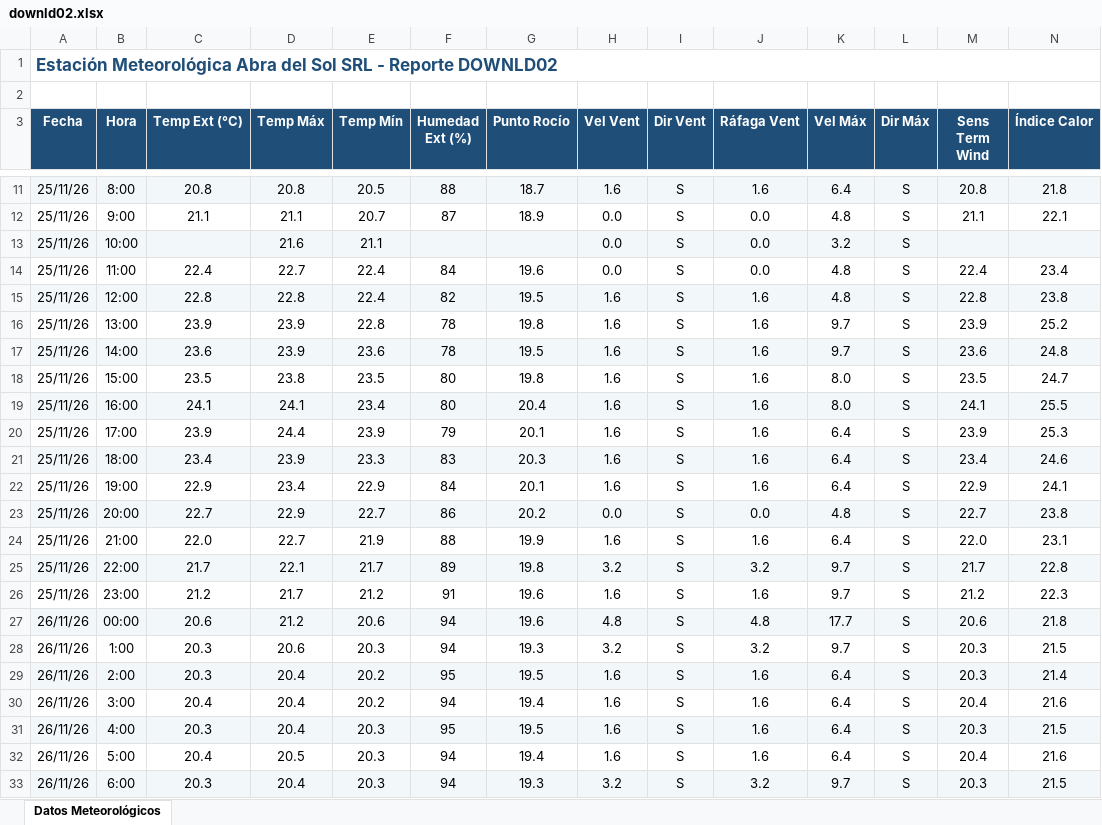
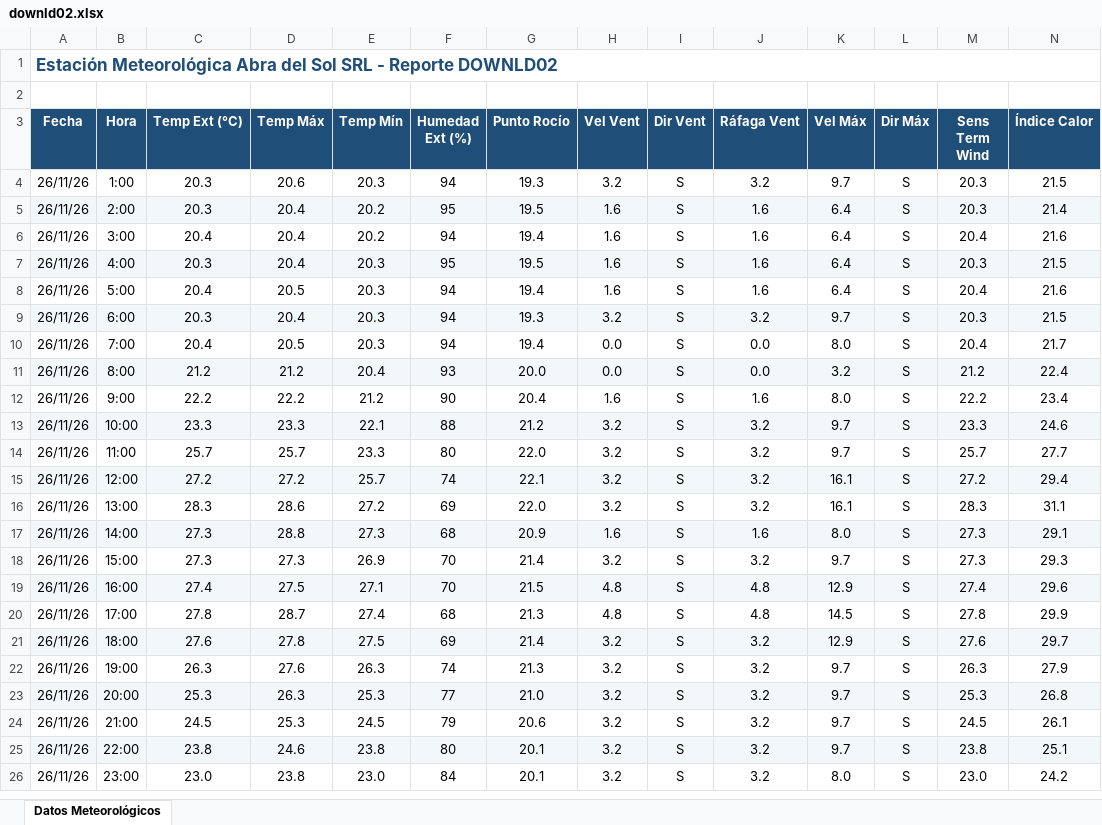
Before and after one commit to intasalta/ema_abradelsol, an Excel workbook: downld02.xlsx, sheet Datos Meteorológicos, drawn as a sheet; only a part is shown, gaps mark what is left out; the shorter side is filled out with more unchanged rows; values as stored, in another font and other column widths than the file's, no borders; removed rows and columns are numbered as before the commit, all else as after; rows hold the shown columns only; the diff covers the shown part only; the diff names each change by its address in the sheet, - before the commit and + after, or states it on an @@ line.

```diff
--- a/downld02.xlsx (sheet Datos Meteorológicos)
+++ b/downld02.xlsx (sheet Datos Meteorológicos)
-row 11: 25/11/26 | 8:00 | 20.8 | 20.8 | 20.5 | 88 | 18.7 | 1.6 | S | 1.6 | 6.4 | S | 20.8 | 21.8
-row 12: 25/11/26 | 9:00 | 21.1 | 21.1 | 20.7 | 87 | 18.9 | 0.0 | S | 0.0 | 4.8 | S | 21.1 | 22.1
-row 13: 25/11/26 | 10:00 |  | 21.6 | 21.1 |  |  | 0.0 | S | 0.0 | 3.2 | S
-row 14: 25/11/26 | 11:00 | 22.4 | 22.7 | 22.4 | 84 | 19.6 | 0.0 | S | 0.0 | 4.8 | S | 22.4 | 23.4
-row 15: 25/11/26 | 12:00 | 22.8 | 22.8 | 22.4 | 82 | 19.5 | 1.6 | S | 1.6 | 4.8 | S | 22.8 | 23.8
-row 16: 25/11/26 | 13:00 | 23.9 | 23.9 | 22.8 | 78 | 19.8 | 1.6 | S | 1.6 | 9.7 | S | 23.9 | 25.2
-row 17: 25/11/26 | 14:00 | 23.6 | 23.9 | 23.6 | 78 | 19.5 | 1.6 | S | 1.6 | 9.7 | S | 23.6 | 24.8
-row 18: 25/11/26 | 15:00 | 23.5 | 23.8 | 23.5 | 80 | 19.8 | 1.6 | S | 1.6 | 8.0 | S | 23.5 | 24.7
-row 19: 25/11/26 | 16:00 | 24.1 | 24.1 | 23.4 | 80 | 20.4 | 1.6 | S | 1.6 | 8.0 | S | 24.1 | 25.5
-row 20: 25/11/26 | 17:00 | 23.9 | 24.4 | 23.9 | 79 | 20.1 | 1.6 | S | 1.6 | 6.4 | S | 23.9 | 25.3
-row 21: 25/11/26 | 18:00 | 23.4 | 23.9 | 23.3 | 83 | 20.3 | 1.6 | S | 1.6 | 6.4 | S | 23.4 | 24.6
-row 22: 25/11/26 | 19:00 | 22.9 | 23.4 | 22.9 | 84 | 20.1 | 1.6 | S | 1.6 | 6.4 | S | 22.9 | 24.1
-row 23: 25/11/26 | 20:00 | 22.7 | 22.9 | 22.7 | 86 | 20.2 | 0.0 | S | 0.0 | 4.8 | S | 22.7 | 23.8
-row 24: 25/11/26 | 21:00 | 22.0 | 22.7 | 21.9 | 88 | 19.9 | 1.6 | S | 1.6 | 6.4 | S | 22.0 | 23.1
-row 25: 25/11/26 | 22:00 | 21.7 | 22.1 | 21.7 | 89 | 19.8 | 3.2 | S | 3.2 | 9.7 | S | 21.7 | 22.8
-row 26: 25/11/26 | 23:00 | 21.2 | 21.7 | 21.2 | 91 | 19.6 | 1.6 | S | 1.6 | 9.7 | S | 21.2 | 22.3
-row 27: 26/11/26 | 00:00 | 20.6 | 21.2 | 20.6 | 94 | 19.6 | 4.8 | S | 4.8 | 17.7 | S | 20.6 | 21.8
```
Also changed, not shown: 1 added row and 7 removed rows elsewhere in this sheet, downld08.xlsx, 2 other files.
